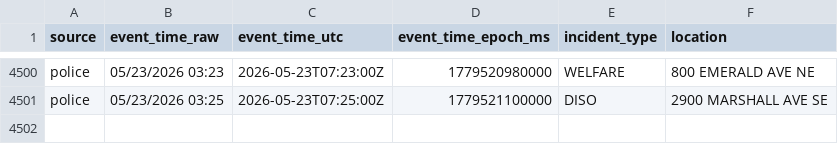
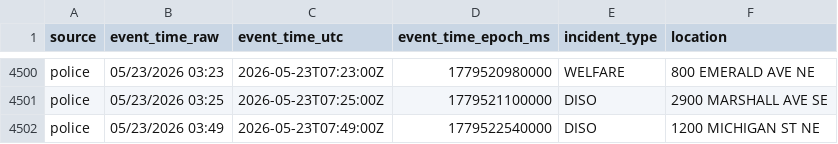
Before and after one commit to Cantica-Systems/west-michigan-dispatch, a CSV file: data/grcity/2026-05.csv, drawn as a sheet; only a part is shown, gaps mark what is left out; the diff names each change by its address in the sheet, - before the commit and + after, or states it on an @@ line.

```diff
--- a/data/grcity/2026-05.csv
+++ b/data/grcity/2026-05.csv
+row 4502: police | 05/23/2026 03:49 | 2026-05-23T07:49:00Z | 1779522540000 | DISO | 1200 MICHIGAN ST NE
```
Also changed, not shown: 2 other files.
